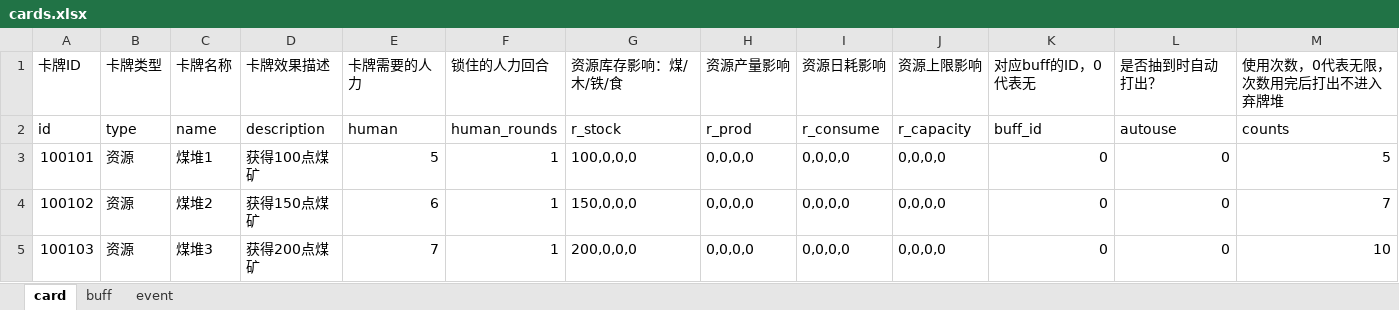
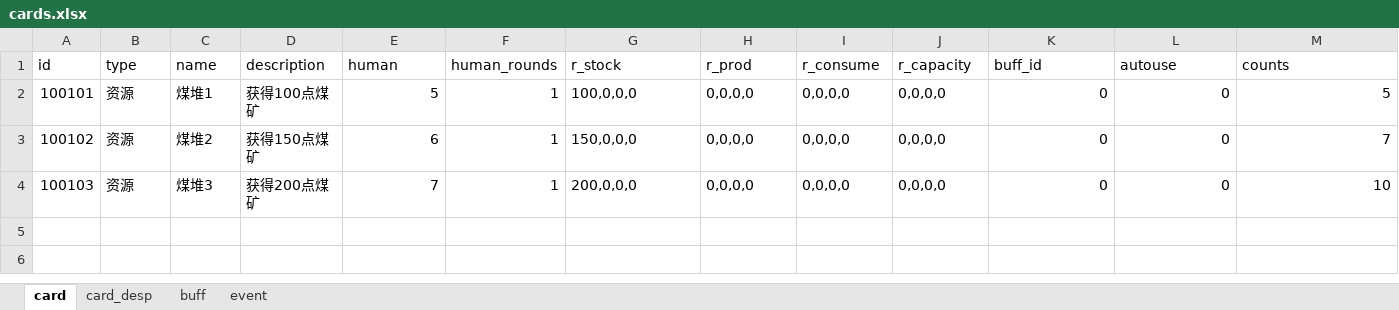
Before and after one commit to LeeSomeToNFro/minidemo, an Excel workbook: app/static/cards.xlsx, sheet card, drawn as a sheet; values as stored, in another font and other column widths than the file's, no borders; the diff names each change by its address in the sheet, - before the commit and + after, or states it on an @@ line.

```diff
--- a/app/static/cards.xlsx (sheet card)
+++ b/app/static/cards.xlsx (sheet card)
+sheet tab: card_desp
-row 1: 卡牌ID | 卡牌类型 | 卡牌名称 | 卡牌效果描述 | 卡牌需要的人力 | 锁住的人力回合 | 资源库存影响：煤/木/铁/食 | 资源产量影响 | 资源日耗影响 | 资源上限影响 | 对应buff的ID，0代表无 | 是否抽到时自动打出？ | 使用次数，0代表无限，次数用完后打出不进入弃牌堆
```
Also changed, not shown: 6 other files.
